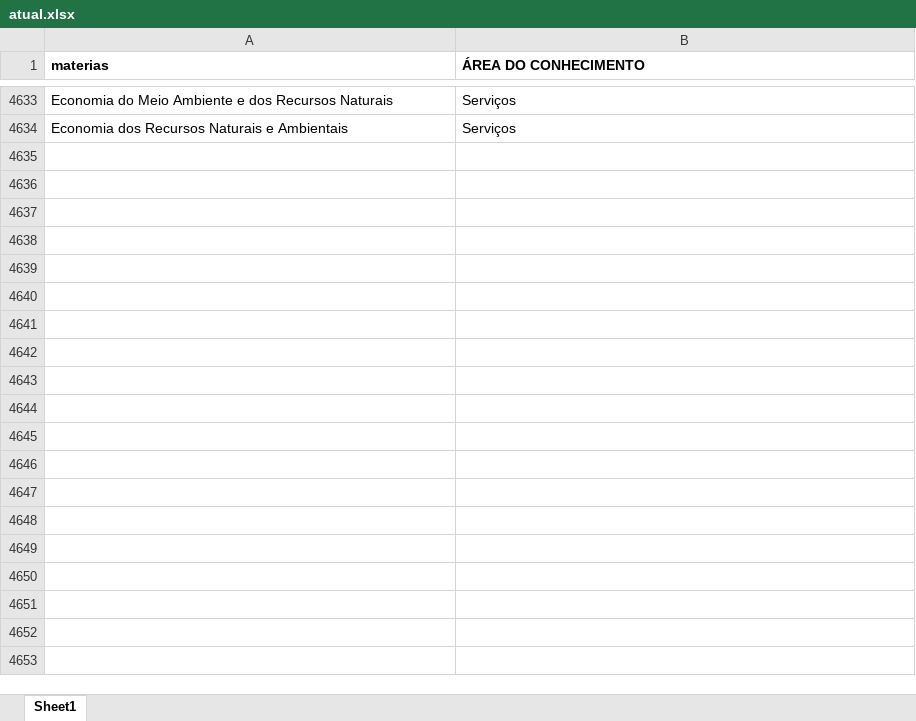
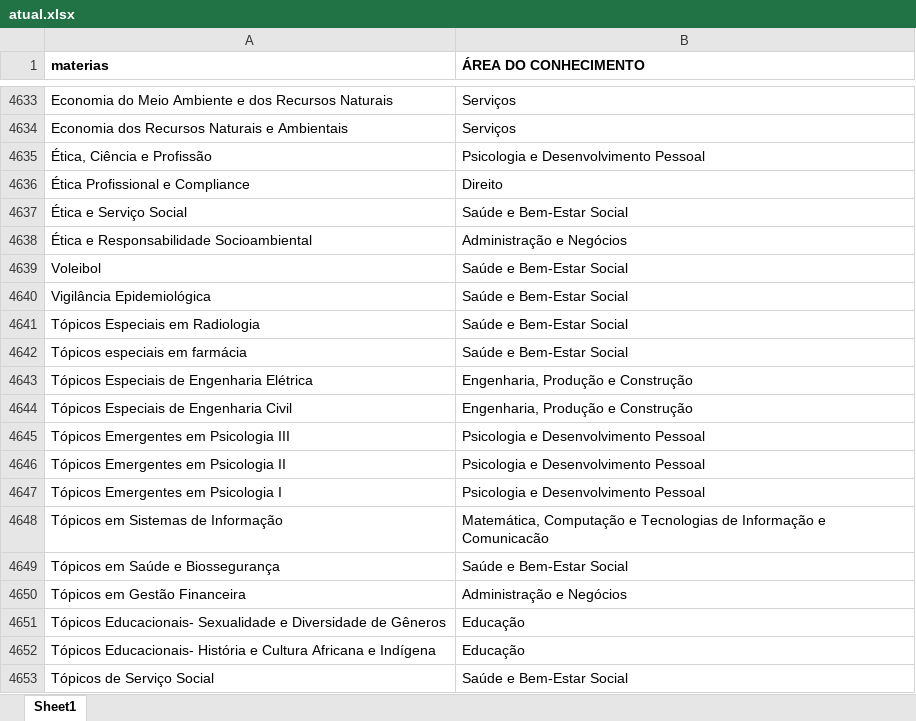
Before and after one commit to Antonioarf/blox, an Excel workbook: excel/atual.xlsx, sheet Sheet1, drawn as a sheet; only a part is shown, gaps mark what is left out; values as stored, in another font and other column widths than the file's, no borders; the diff covers the shown part only; the diff names each change by its address in the sheet, - before the commit and + after, or states it on an @@ line.

```diff
--- a/excel/atual.xlsx (sheet Sheet1)
+++ b/excel/atual.xlsx (sheet Sheet1)
+row 4635: Ética, Ciência e Profissão | Psicologia e Desenvolvimento Pessoal
+row 4636: Ética Profissional e Compliance | Direito
+row 4637: Ética e Serviço Social | Saúde e Bem-Estar Social
+row 4638: Ética e Responsabilidade Socioambiental | Administração e Negócios
+row 4639: Voleibol | Saúde e Bem-Estar Social
+row 4640: Vigilância Epidemiológica | Saúde e Bem-Estar Social
+row 4641: Tópicos Especiais em Radiologia | Saúde e Bem-Estar Social
+row 4642: Tópicos especiais em farmácia | Saúde e Bem-Estar Social
+row 4643: Tópicos Especiais de Engenharia Elétrica | Engenharia, Produção e Construção
+row 4644: Tópicos Especiais de Engenharia Civil | Engenharia, Produção e Construção
+row 4645: Tópicos Emergentes em Psicologia III | Psicologia e Desenvolvimento Pessoal
+row 4646: Tópicos Emergentes em Psicologia II | Psicologia e Desenvolvimento Pessoal
+row 4647: Tópicos Emergentes em Psicologia I | Psicologia e Desenvolvimento Pessoal
+row 4648: Tópicos em Sistemas de Informação | Matemática, Computação e Tecnologias de Informação e Comunicacão
+row 4649: Tópicos em Saúde e Biossegurança | Saúde e Bem-Estar Social
+row 4650: Tópicos em Gestão Financeira | Administração e Negócios
+row 4651: Tópicos Educacionais- Sexualidade e Diversidade de Gêneros | Educação
+row 4652: Tópicos Educacionais- História e Cultura Africana e Indígena | Educação
+row 4653: Tópicos de Serviço Social | Saúde e Bem-Estar Social
```
Also changed, not shown: 649 added rows elsewhere in this sheet, 1 other file.
